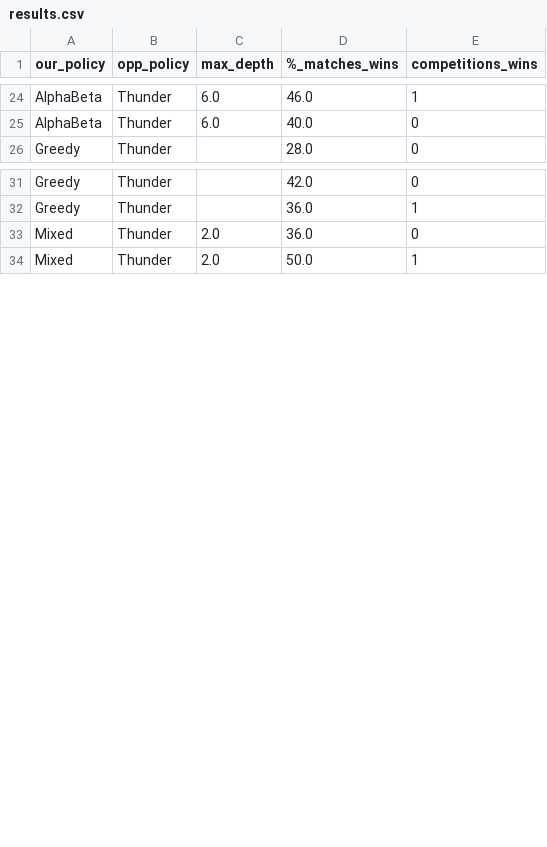
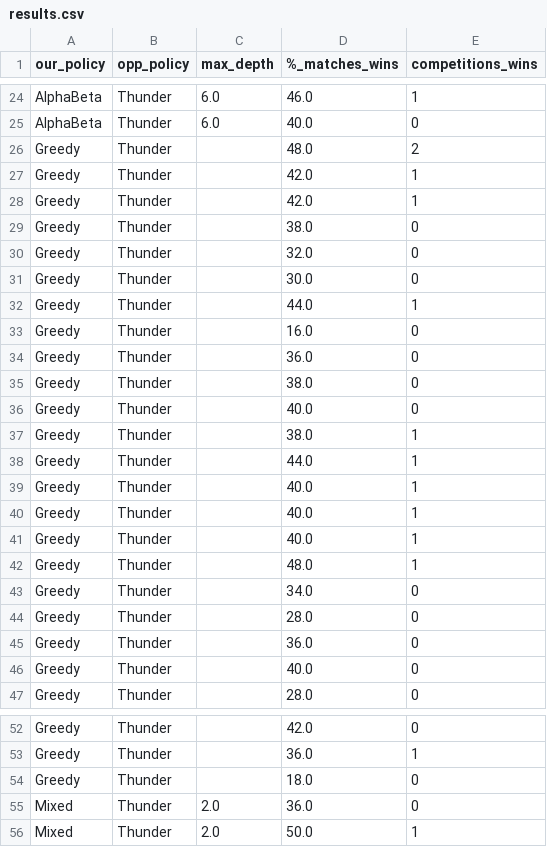
Before and after one commit to aleGuerriero/fBots, a CSV file: results.csv, drawn as a sheet; only a part is shown, gaps mark what is left out; the diff names each change by its address in the sheet, - before the commit and + after, or states it on an @@ line.

Commit message:
added results

```diff
--- a/results.csv
+++ b/results.csv
+row 26: Greedy | Thunder |  | 48.0 | 2
+row 27: Greedy | Thunder |  | 42.0 | 1
+row 28: Greedy | Thunder |  | 42.0 | 1
+row 29: Greedy | Thunder |  | 38.0 | 0
+row 30: Greedy | Thunder |  | 32.0 | 0
+row 31: Greedy | Thunder |  | 30.0 | 0
+row 32: Greedy | Thunder |  | 44.0 | 1
+row 33: Greedy | Thunder |  | 16.0 | 0
+row 34: Greedy | Thunder |  | 36.0 | 0
+row 35: Greedy | Thunder |  | 38.0 | 0
+row 36: Greedy | Thunder |  | 40.0 | 0
+row 37: Greedy | Thunder |  | 38.0 | 1
+row 38: Greedy | Thunder |  | 44.0 | 1
+row 39: Greedy | Thunder |  | 40.0 | 1
+row 40: Greedy | Thunder |  | 40.0 | 1
+row 41: Greedy | Thunder |  | 40.0 | 1
+row 42: Greedy | Thunder |  | 48.0 | 1
+row 43: Greedy | Thunder |  | 34.0 | 0
+row 44: Greedy | Thunder |  | 28.0 | 0
+row 45: Greedy | Thunder |  | 36.0 | 0
+row 46: Greedy | Thunder |  | 40.0 | 0
+row 54: Greedy | Thunder |  | 18.0 | 0
```
Also changed, not shown: 1 other file.
